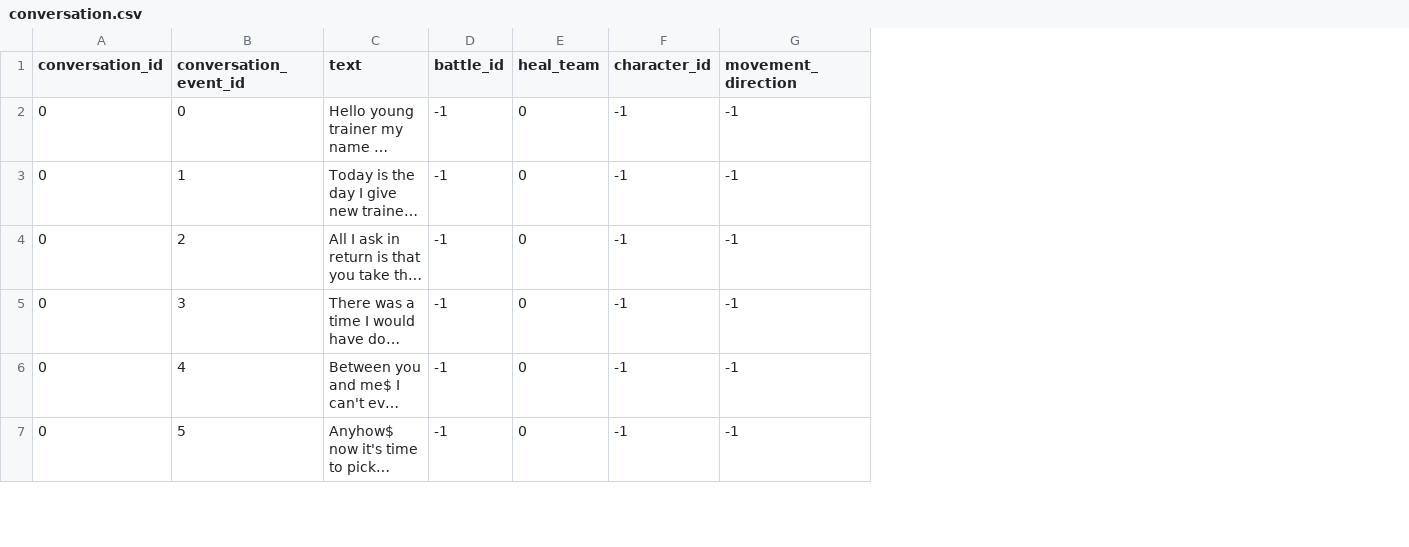
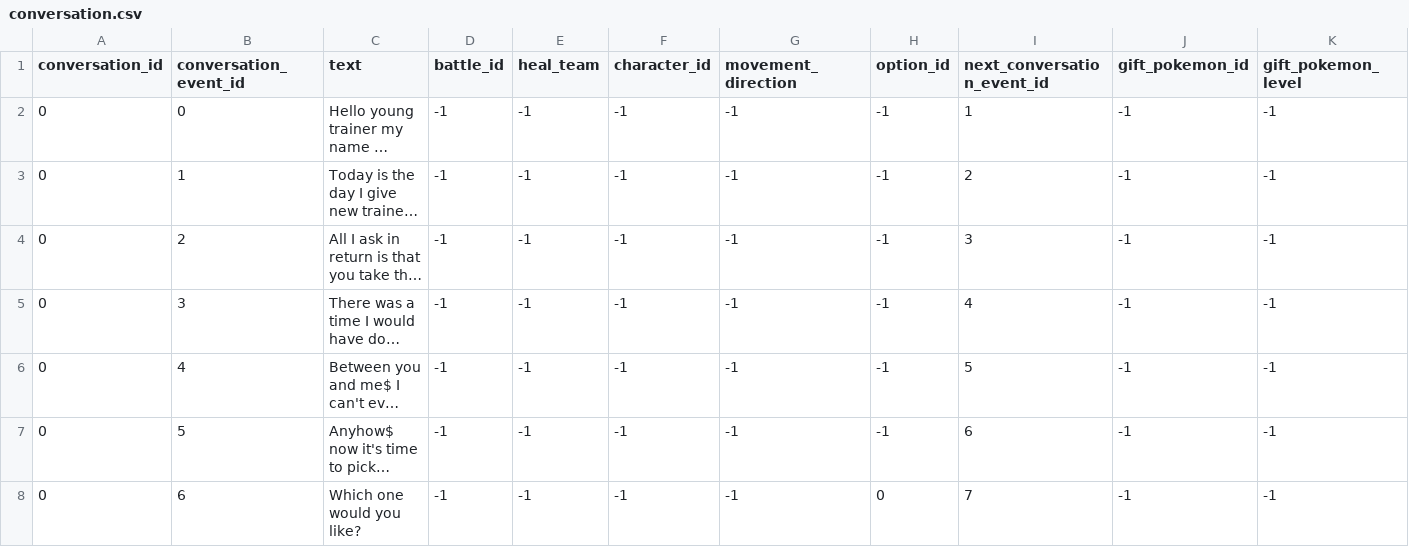
Before and after one commit to Jake-L/PokemonOceanBlue, a CSV file: src/rawdata/conversation.csv, drawn as a sheet; only a part is shown; long unchanged cells end in …; the diff covers the shown part only; the diff names each change by its address in the sheet, - before the commit and + after, or states it on an @@ line.

Commit message:
Add new conversation features, get first Pokemon from Oak
Added features to get Pokemon from a conversation, to have choices during conversations, and to have different paths in conversations.

```diff
--- a/src/rawdata/conversation.csv
+++ b/src/rawdata/conversation.csv
+column H (option_id), rows 2-7: all -1
+column I (next_conversation_event_id), rows 2-7: 1 | 2 | 3 | 4 | 5 | 6
+column J (gift_pokemon_id), rows 2-7: all -1
+column K (gift_pokemon_level), rows 2-7: all -1
-E2:E7 (heal_team): 0
+E2:E7 (heal_team): -1
+row 8: 0 | 6 | Which one would you like? | -1 | -1 | -1 | -1 | 0 | 7 | -1 | -1
```
Also changed, not shown: 6 added rows and 55 edited cells elsewhere in this file, 9 other files.
